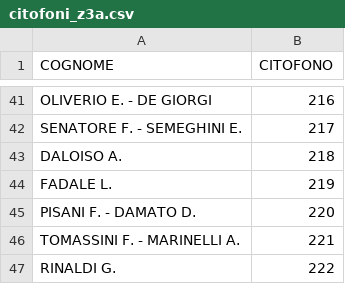
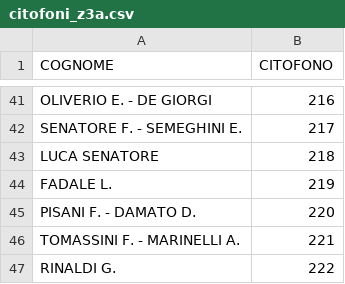
Before and after one commit to z3aroma/z3aroma.github.io, a CSV file: data/citofoni_z3a.csv, drawn as a sheet; only a part is shown, gaps mark what is left out.

Commit message:
Update citofoni_z3a.csv: Aggiunto: LUCA SENATORE (int 218); Rimosso: DALOISO A. (int 218)

```diff
--- a/data/citofoni_z3a.csv
+++ b/data/citofoni_z3a.csv
@@ -42,3 +42,3 @@ OLIVERIO E. - DE GIORGI;216
 SENATORE F. - SEMEGHINI E.;217
-DALOISO A.;218
+LUCA SENATORE;218
 FADALE L.;219
```
